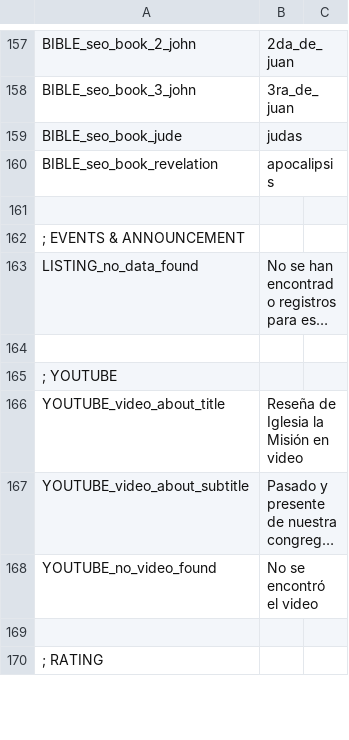
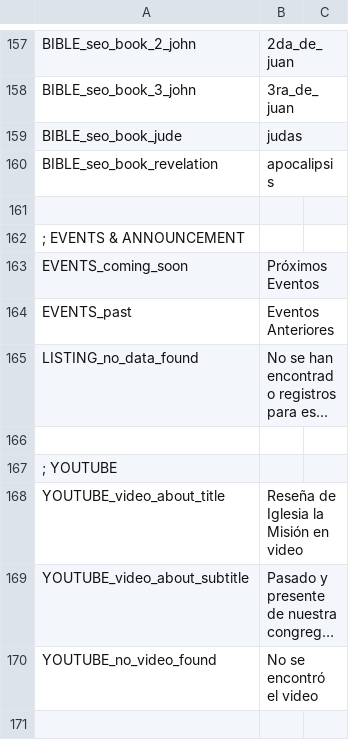
Before and after one commit to arthasmx/Mision, a CSV file: app/locale/es/frontend.csv, drawn as a sheet; only a part is shown, gaps mark what is left out; the shorter side is filled out with more unchanged rows; long unchanged cells end in …; the diff names each change by its address in the sheet, - before the commit and + after, or states it on an @@ line.

Commit message:
Add next events to events section. Closes #23

```diff
--- a/app/locale/es/frontend.csv
+++ b/app/locale/es/frontend.csv
+row 163: EVENTS_coming_soon | Próximos Eventos
+row 164: EVENTS_past | Eventos Anteriores
```
Also changed, not shown: 10 other files.
